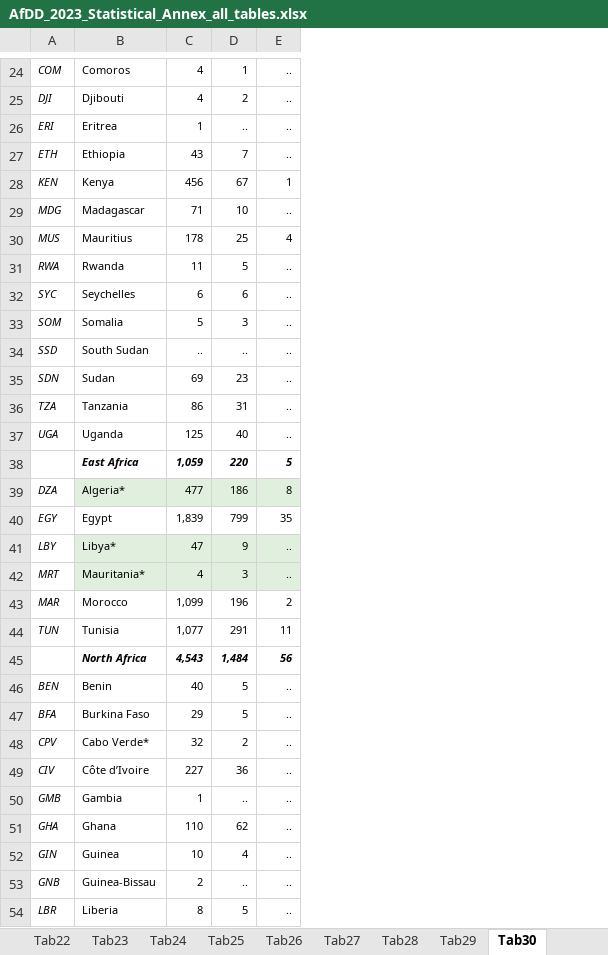
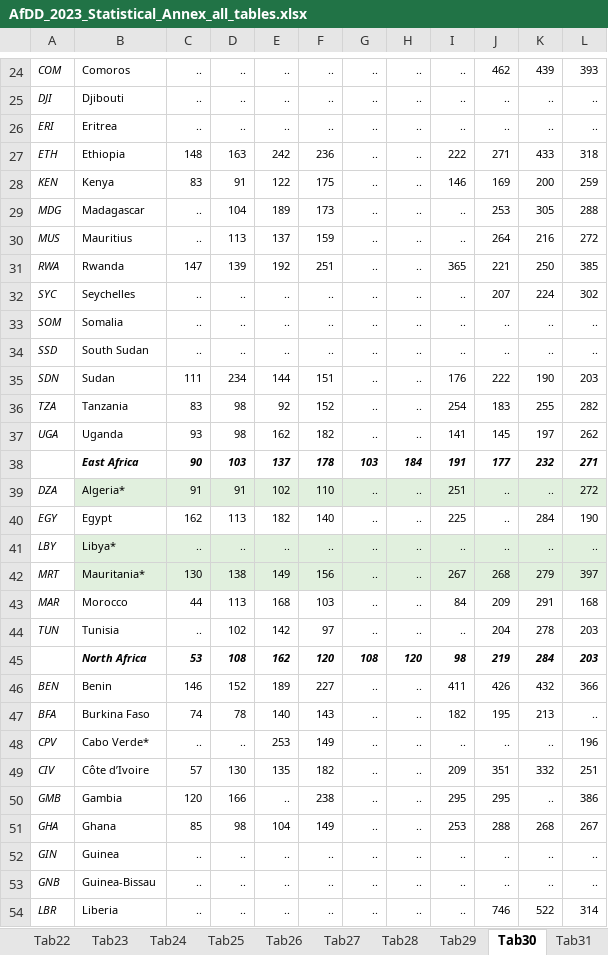
Before and after one commit to AfDDAnnex/AfDD2024-Data-for-regional-authors, an Excel workbook: AfDD_2023_Statistical_Annex_all_tables.xlsx, sheet Tab30, drawn as a sheet; only a part is shown, gaps mark what is left out; values as stored, in another font and other column widths than the file's, no borders; removed rows and columns are numbered as before the commit, all else as after; the diff covers the shown part only; the diff names each change by its address in the sheet, - before the commit and + after, or states it on an @@ line.

```diff
--- a/AfDD_2023_Statistical_Annex_all_tables.xlsx (sheet Tab30)
+++ b/AfDD_2023_Statistical_Annex_all_tables.xlsx (sheet Tab30)
+sheet tab: Tab31
-column C, rows 24-54: 4 | 4 | 1 | 43 | 456 | 71 | 178 | 11 | 6 | 5 | .. | 69 | 86 | 125 | 1,059 | 477 | 1,839 | 47 | 4 | 1,099 | 1,077 | 4,543 | 40 | 29 | 32 | 227 | 1 | 110 | 10 | 2 | 8
-column D, rows 24-54: 1 | 2 | .. | 7 | 67 | 10 | 25 | 5 | 6 | 3 | .. | 23 | 31 | 40 | 220 | 186 | 799 | 9 | 3 | 196 | 291 | 1,484 | 5 | 5 | 2 | 36 | .. | 62 | 4 | .. | 5
+column C, rows 24-54: .. | .. | .. | 148 | 83 | .. | .. | 147 | .. | .. | .. | 111 | 83 | 93 | 90 | 91 | 162 | .. | 130 | 44 | .. | 53 | 146 | 74 | .. | 57 | 120 | 85 | .. | .. | ..
+column E, rows 24-54: .. | .. | .. | 242 | 122 | 189 | 137 | 192 | .. | .. | .. | 144 | 92 | 162 | 137 | 102 | 182 | .. | 149 | 168 | 142 | 162 | 189 | 140 | 253 | 135 | .. | 104 | .. | .. | ..
+column F, rows 24-54: .. | .. | .. | 236 | 175 | 173 | 159 | 251 | .. | .. | .. | 151 | 152 | 182 | 178 | 110 | 140 | .. | 156 | 103 | 97 | 120 | 227 | 143 | 149 | 182 | 238 | 149 | .. | .. | ..
+column G, rows 24-54: .. | .. | .. | .. | .. | .. | .. | .. | .. | .. | .. | .. | .. | .. | 103 | .. | .. | .. | .. | .. | .. | 108 | .. | .. | .. | .. | .. | .. | .. | .. | ..
+column H, rows 24-54: .. | .. | .. | .. | .. | .. | .. | .. | .. | .. | .. | .. | .. | .. | 184 | .. | .. | .. | .. | .. | .. | 120 | .. | .. | .. | .. | .. | .. | .. | .. | ..
+column I, rows 24-54: .. | .. | .. | 222 | 146 | .. | .. | 365 | .. | .. | .. | 176 | 254 | 141 | 191 | 251 | 225 | .. | 267 | 84 | .. | 98 | 411 | 182 | .. | 209 | 295 | 253 | .. | .. | ..
+column J, rows 24-54: 462 | .. | .. | 271 | 169 | 253 | 264 | 221 | 207 | .. | .. | 222 | 183 | 145 | 177 | .. | .. | .. | 268 | 209 | 204 | 219 | 426 | 195 | .. | 351 | 295 | 288 | .. | .. | 746
+column K, rows 24-54: 439 | .. | .. | 433 | 200 | 305 | 216 | 250 | 224 | .. | .. | 190 | 255 | 197 | 232 | .. | 284 | .. | 279 | 291 | 278 | 284 | 432 | 213 | .. | 332 | .. | 268 | .. | .. | 522
+column L, rows 24-54: 393 | .. | .. | 318 | 259 | 288 | 272 | 385 | 302 | .. | .. | 203 | 282 | 262 | 271 | 272 | 190 | .. | 397 | 168 | 203 | 203 | 366 | .. | 196 | 251 | 386 | 267 | .. | .. | 314
-D27: ..
+D27: 163
-D28: 1
+D28: 91
-D29: ..
+D29: 104
-D30: 4
+D30: 113
-D31: ..
+D31: 139
-D35: ..
+D35: 234
-D36:D37: ..
+D36:D37: 98
-D38: 5
+D38: 103
-D39: 8
+D39: 91
-D40: 35
+D40: 113
-D42: ..
+D42: 138
-D43: 2
+D43: 113
-D44: 11
+D44: 102
-D45: 56
+D45: 108
-D46: ..
+D46: 152
-D47: ..
+D47: 78
-D49: ..
+D49: 130
-D50: ..
+D50: 166
-D51: ..
+D51: 98
```
Also changed, not shown: 1 added row, 1 removed row, 2 added columns and 62 edited cells elsewhere in this sheet, sheet Tab28, sheet Tab26, sheet Tab27, sheet Tab29, 1 other file.
